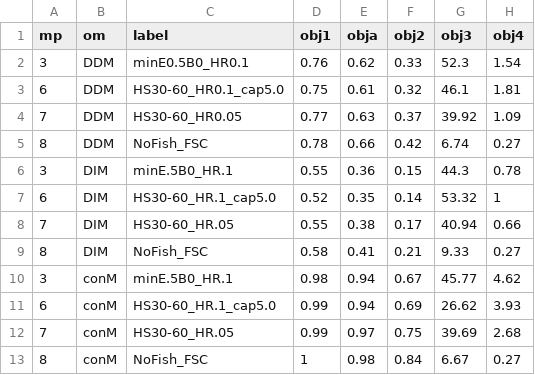
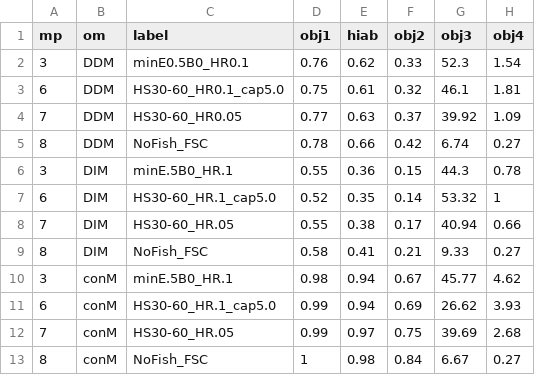
Before and after one commit to pbs-assess/herringsr, a CSV file: data/mp-cc.csv, drawn as a sheet; only a part is shown; the diff names each change by its address in the sheet, - before the commit and + after, or states it on an @@ line.

```diff
--- a/data/mp-cc.csv
+++ b/data/mp-cc.csv
-E1: obja
+E1: hiab
```
Also changed, not shown: data/mp-prd.csv, data/mp-sog.csv, 3 other files.
